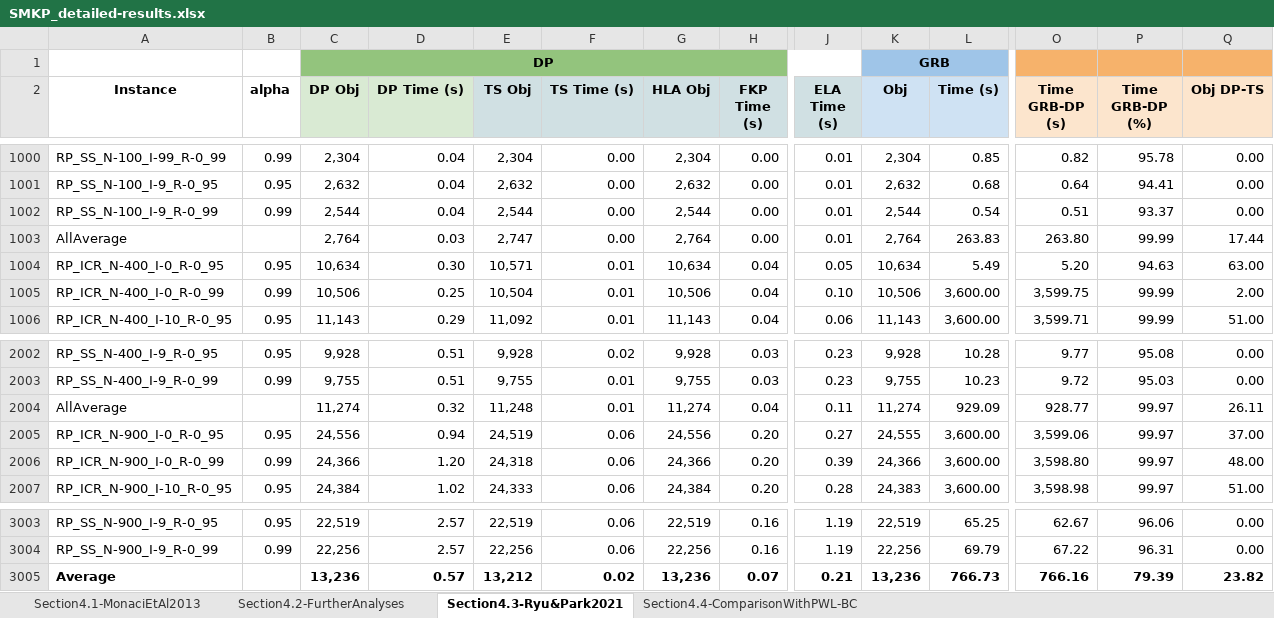
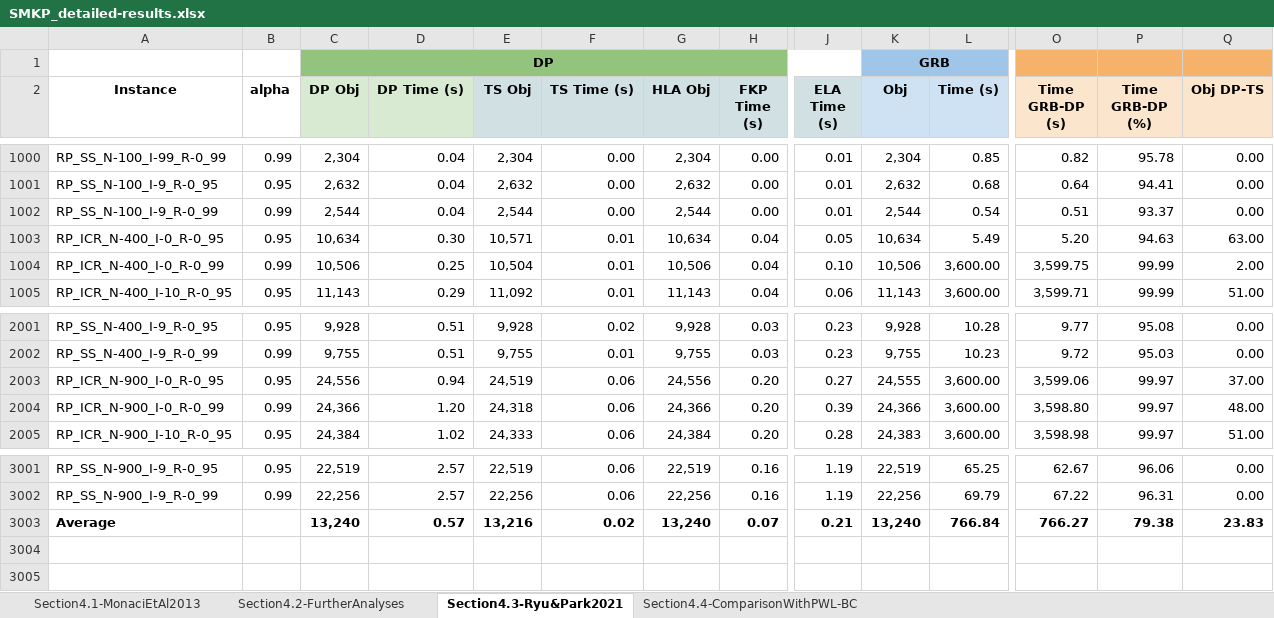
Before and after one commit to AGNORT/SMKP, an Excel workbook: results/SMKP_detailed-results.xlsx, sheet Section4.3-Ryu&Park2021, drawn as a sheet; only a part is shown, gaps mark what is left out; values as stored, in another font and other column widths than the file's, no borders; charts and pictures not drawn; removed rows and columns are numbered as before the commit, all else as after; rows hold the shown columns only; the diff names each change by its address in the sheet, - before the commit and + after, or states it on an @@ line.

Commit message:
updated results

```diff
--- a/results/SMKP_detailed-results.xlsx (sheet Section4.3-Ryu&Park2021)
+++ b/results/SMKP_detailed-results.xlsx (sheet Section4.3-Ryu&Park2021)
-row 1003: AllAverage |  | 2,764 | 0.03 | 2,747 | 0.00 | 2,764 | 0.00 | 0.01 | 2,764 | 263.83 | 263.80 | 99.99 | 17.44
-row 2004: AllAverage |  | 11,274 | 0.32 | 11,248 | 0.01 | 11,274 | 0.04 | 0.11 | 11,274 | 929.09 | 928.77 | 99.97 | 26.11
-C3003 (DP Obj): 13,236
+C3003 (DP Obj): 13,240
-E3003 (TS Obj): 13,212
+E3003 (TS Obj): 13,216
-G3003 (HLA Obj): 13,236
+G3003 (HLA Obj): 13,240
-K3003 (Obj): 13,236
+K3003 (Obj): 13,240
-L3003 (Time (s)): 766.73
+L3003 (Time (s)): 766.84
-O3003 (Time GRB-DP (s)): 766.16
+O3003 (Time GRB-DP (s)): 766.27
-P3003 (Time GRB-DP (%)): 79.39
+P3003 (Time GRB-DP (%)): 79.38
-Q3003 (Obj DP-TS): 23.82
+Q3003 (Obj DP-TS): 23.83
```
Also changed, not shown: formulas that keep their value, 1 other file.
